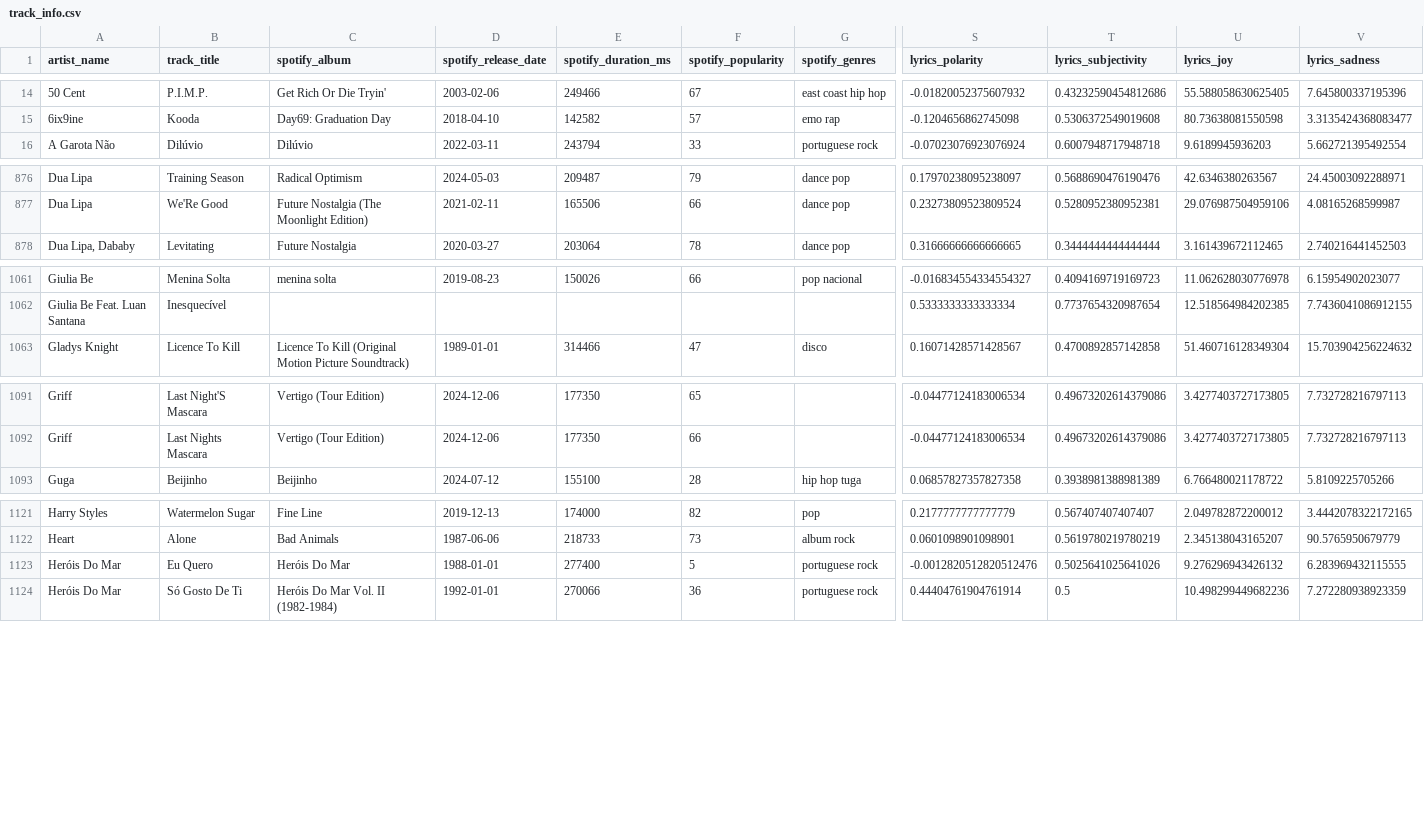
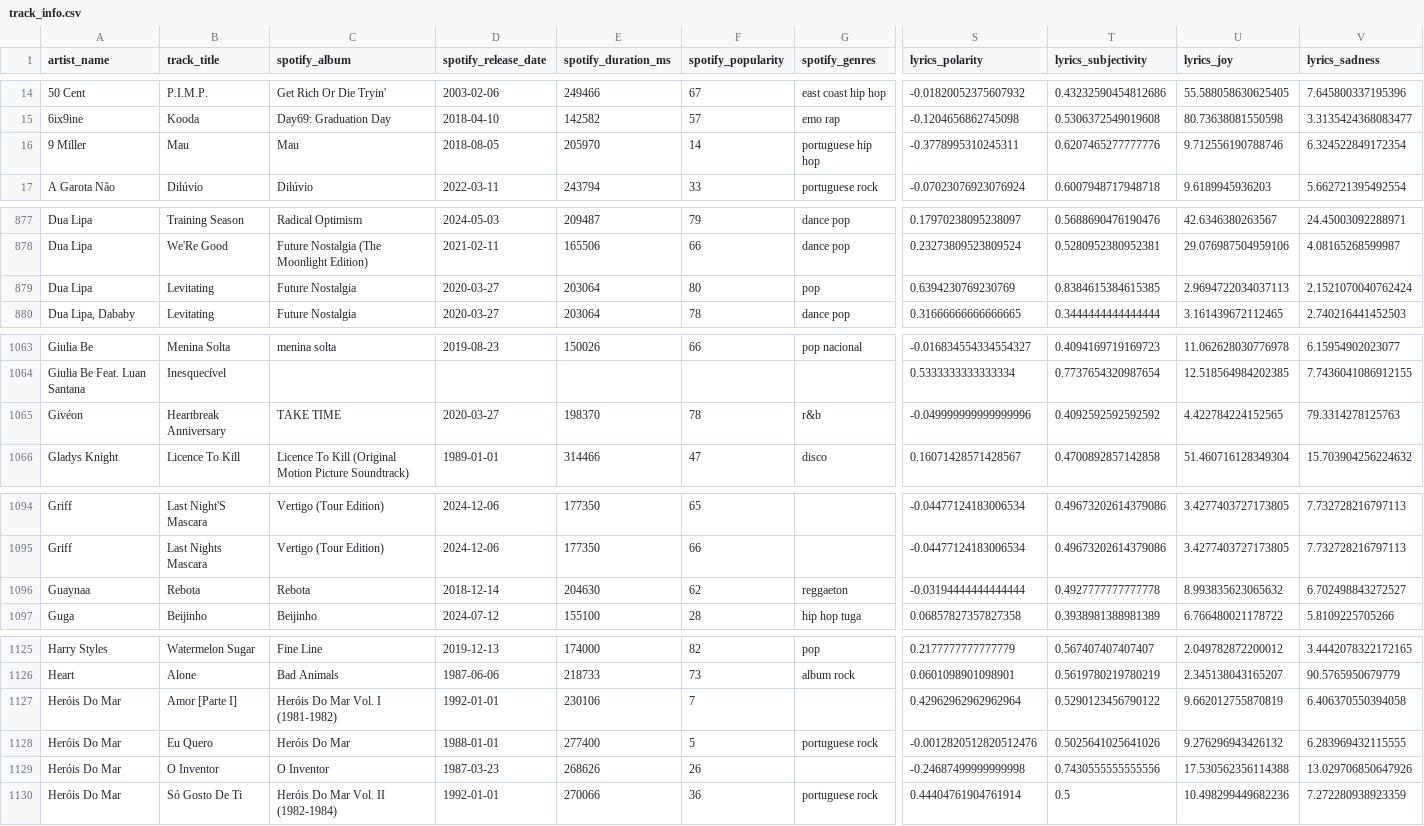
Before and after one commit to Tyainss/portuguese-radio-analysis, a CSV file: transform_folder/track_info.csv, drawn as a sheet; only a part is shown, gaps mark what is left out; rows hold the shown columns only; the diff covers the shown part only; the diff names each change by its address in the sheet, - before the commit and + after, or states it on an @@ line.

```diff
--- a/transform_folder/track_info.csv
+++ b/transform_folder/track_info.csv
+row 16: 9 Miller | Mau | Mau | 2018-08-05 | 205970 | 14 | portuguese hip hop | -0.3778995310245311 | 0.6207465277777776 | 9.712556190788746 | 6.324522849172354
+row 879: Dua Lipa | Levitating | Future Nostalgia | 2020-03-27 | 203064 | 80 | pop | 0.6394230769230769 | 0.8384615384615385 | 2.9694722034037113 | 2.1521070040762424
+row 1065: Givéon | Heartbreak Anniversary | TAKE TIME | 2020-03-27 | 198370 | 78 | r&b | -0.049999999999999996 | 0.4092592592592592 | 4.422784224152565 | 79.3314278125763
+row 1096: Guaynaa | Rebota | Rebota | 2018-12-14 | 204630 | 62 | reggaeton | -0.03194444444444444 | 0.4927777777777778 | 8.993835623065632 | 6.702498843272527
+row 1127: Heróis Do Mar | Amor [Parte I] | Heróis Do Mar Vol. I (1981-1982) | 1992-01-01 | 230106 | 7 |  | 0.42962962962962964 | 0.5290123456790122 | 9.662012755870819 | 6.406370550394058
+row 1129: Heróis Do Mar | O Inventor | O Inventor | 1987-03-23 | 268626 | 26 |  | -0.24687499999999998 | 0.7430555555555556 | 17.530562356114388 | 13.029706850647926
```
Also changed, not shown: 5 added rows and 8 moved rows elsewhere in this file, extract_folder/lyrics_info_extract.csv, extract_folder/musicbrainz_info_extract.csv, 7 other files.
